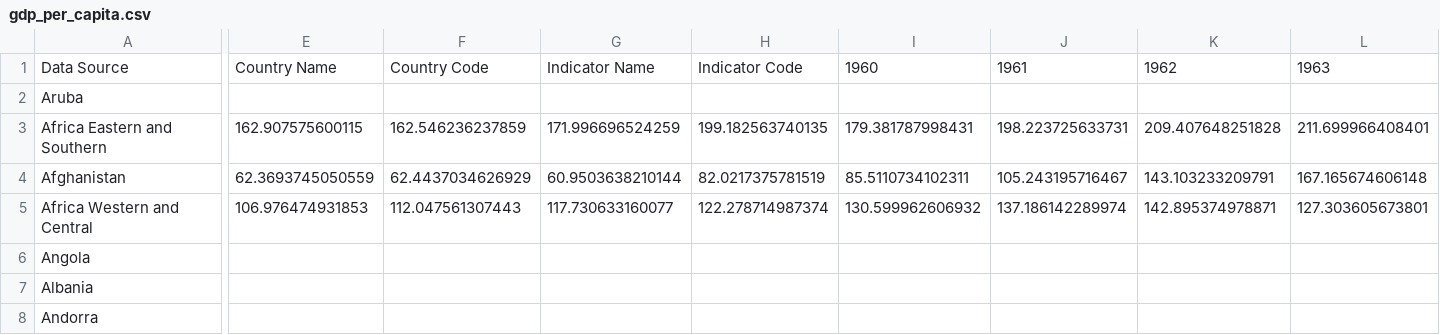
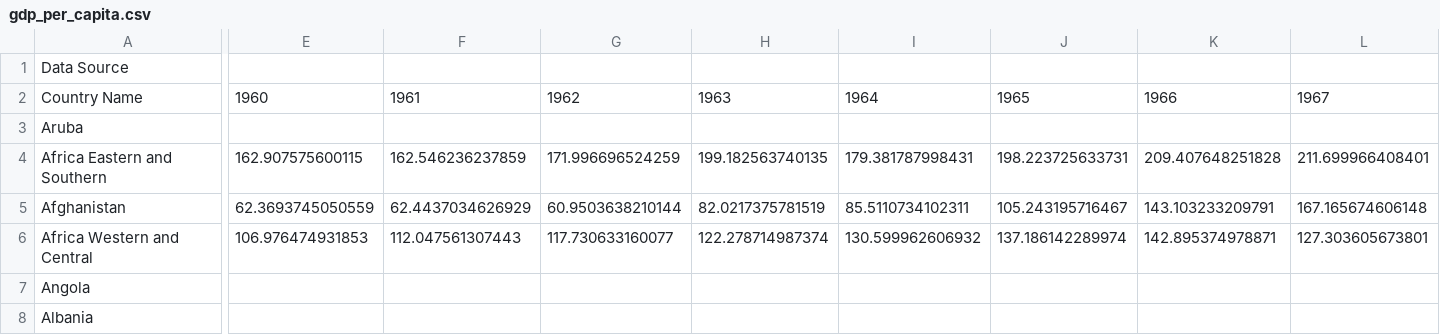
Before and after one commit to gsrubio/TrainingProjects, a CSV file: Datasets/gdp_per_capita.csv, drawn as a sheet; only a part is shown, gaps mark what is left out; the shorter side is filled out with more unchanged rows; rows hold the shown columns only; the diff covers the shown part only; the diff names each change by its address in the sheet, - before the commit and + after, or states it on an @@ line.

Commit message:
Update gdp_per_capita.csv

```diff
--- a/Datasets/gdp_per_capita.csv
+++ b/Datasets/gdp_per_capita.csv
-E1: Country Name
+E1: (empty)
-F1: Country Code
+F1: (empty)
-G1: Indicator Name
+G1: (empty)
-H1: Indicator Code
+H1: (empty)
-I1: 1960
+I1: (empty)
-J1: 1961
+J1: (empty)
-K1: 1962
+K1: (empty)
-L1: 1963
+L1: (empty)
+row 2: Country Name | 1960 | 1961 | 1962 | 1963 | 1964 | 1965 | 1966 | 1967
```
Also changed, not shown: 58 edited cells elsewhere in this file.
